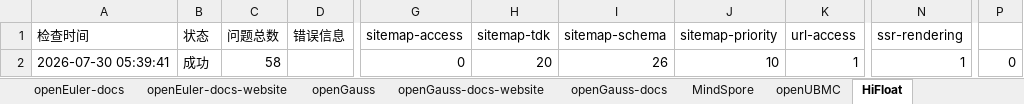
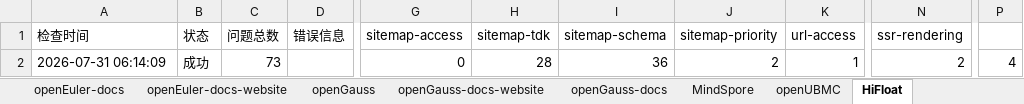
Before and after one commit to zjwmiao/daily-check, an Excel workbook: daily-check-history.xlsx, sheet HiFloat, drawn as a sheet; only a part is shown, gaps mark what is left out; values as stored, in another font and other column widths than the file's, no borders; the diff names each change by its address in the sheet, - before the commit and + after, or states it on an @@ line.

```diff
--- a/daily-check-history.xlsx (sheet HiFloat)
+++ b/daily-check-history.xlsx (sheet HiFloat)
-A2 (检查时间): 2026-07-30 05:39:41
+A2 (检查时间): 2026-07-31 06:14:09
-C2 (问题总数): 58
+C2 (问题总数): 73
-H2 (sitemap-tdk): 20
+H2 (sitemap-tdk): 28
-I2 (sitemap-schema): 26
+I2 (sitemap-schema): 36
-J2 (sitemap-priority): 10
+J2 (sitemap-priority): 2
-N2 (ssr-rendering): 1
+N2 (ssr-rendering): 2
-P2: 0
+P2: 4
```
Also changed, not shown: sheet openGauss, sheet openUBMC, sheet openEuler, sheet openEuler-docs, sheet openGauss-docs, sheet openEuler-docs-website, 2 more sheets.
